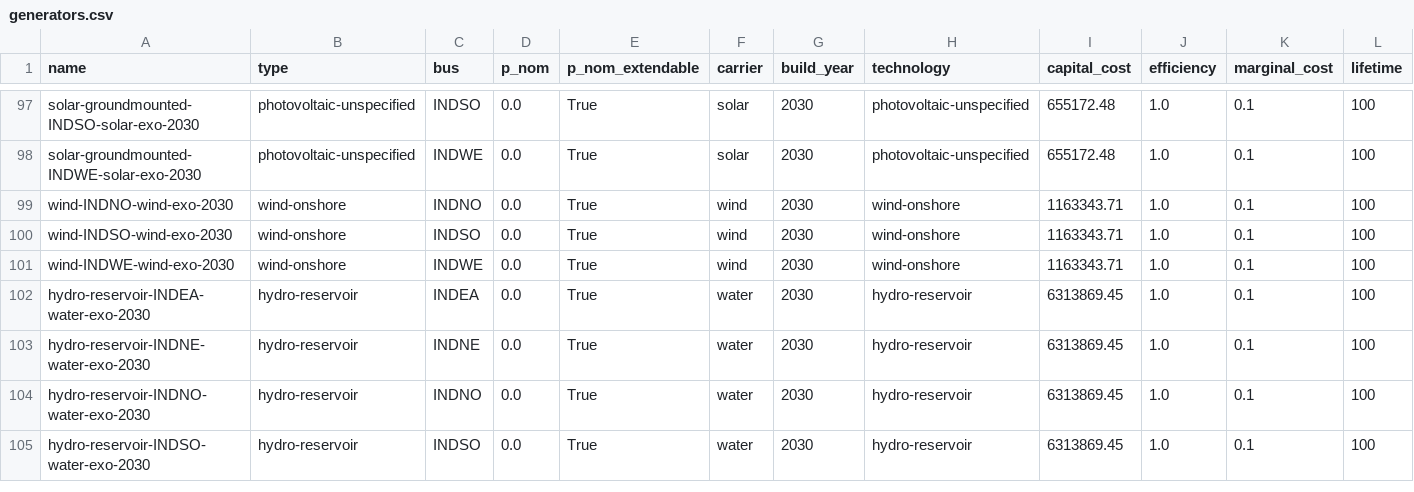
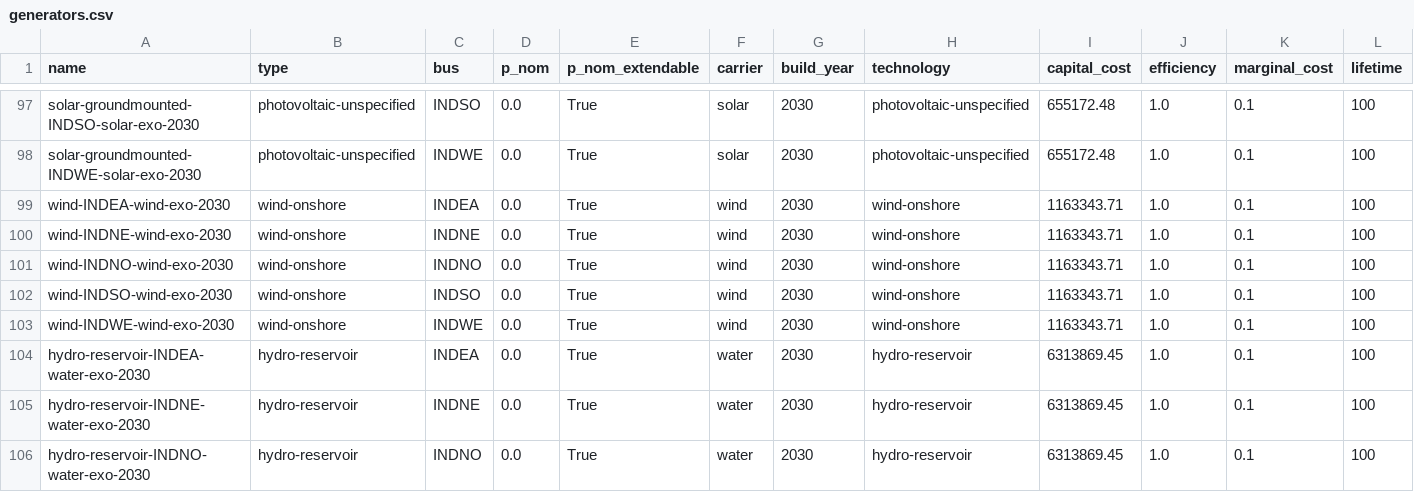
Before and after one commit to transition-zero/tza-pypsa, a CSV file: stock_models/India/generators.csv, drawn as a sheet; only a part is shown, gaps mark what is left out; the shorter side is filled out with more unchanged rows; rows hold the shown columns only; the diff names each change by its address in the sheet, - before the commit and + after, or states it on an @@ line.

Commit message:
Added wind INDNE generators

```diff
--- a/stock_models/India/generators.csv
+++ b/stock_models/India/generators.csv
+row 99: wind-INDEA-wind-exo-2030 | wind-onshore | INDEA | 0.0 | True | wind | 2030 | wind-onshore | 1163343.71 | 1.0 | 0.1 | 100
+row 100: wind-INDNE-wind-exo-2030 | wind-onshore | INDNE | 0.0 | True | wind | 2030 | wind-onshore | 1163343.71 | 1.0 | 0.1 | 100
```
Also changed, not shown: 1 other file.
